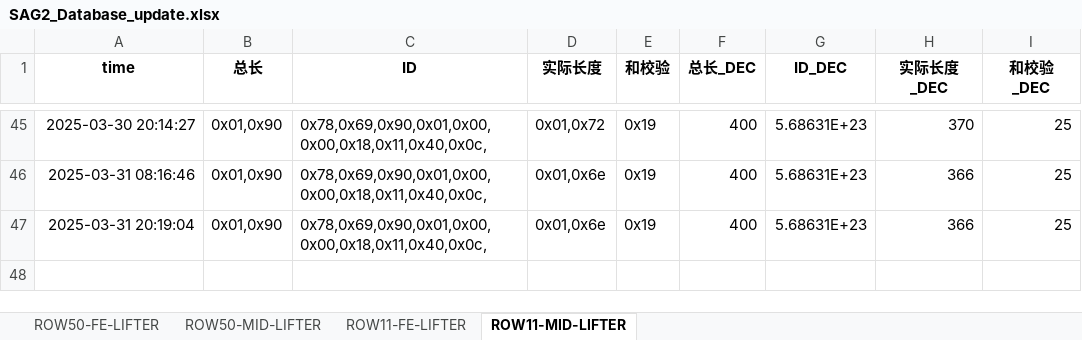
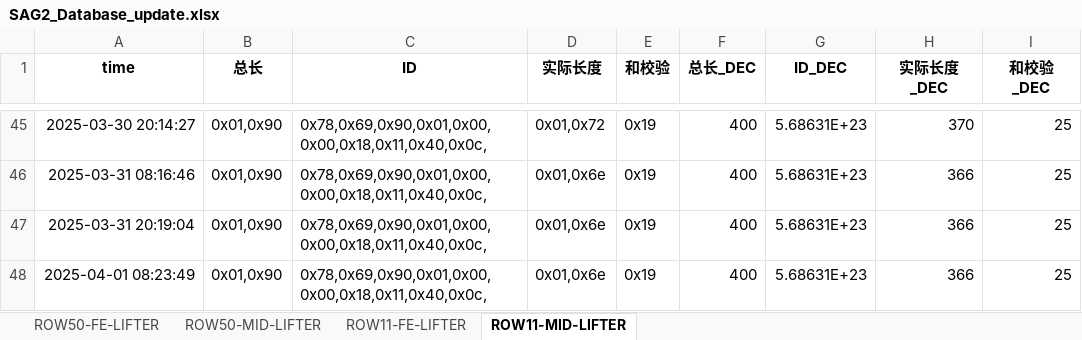
Before and after one commit to weichencsu/amman2503, an Excel workbook: SAG2_Database_update.xlsx, sheet ROW11-MID-LIFTER, drawn as a sheet; only a part is shown, gaps mark what is left out; values as stored, in another font and other column widths than the file's, no borders; the diff names each change by its address in the sheet, - before the commit and + after, or states it on an @@ line.

```diff
--- a/SAG2_Database_update.xlsx (sheet ROW11-MID-LIFTER)
+++ b/SAG2_Database_update.xlsx (sheet ROW11-MID-LIFTER)
+row 48: 2025-04-01 08:23:49 | 0x01,0x90 | 0x78,0x69,0x90,0x01,0x00,0x00,0x18,0x11,0x40,0x0c, | 0x01,0x6e | 0x19 | 400 | 5.68631E+23 | 366 | 25
```
Also changed, not shown: sheet ROW50-FE-LIFTER, sheet ROW11-FE-LIFTER, sheet ROW50-MID-LIFTER.
